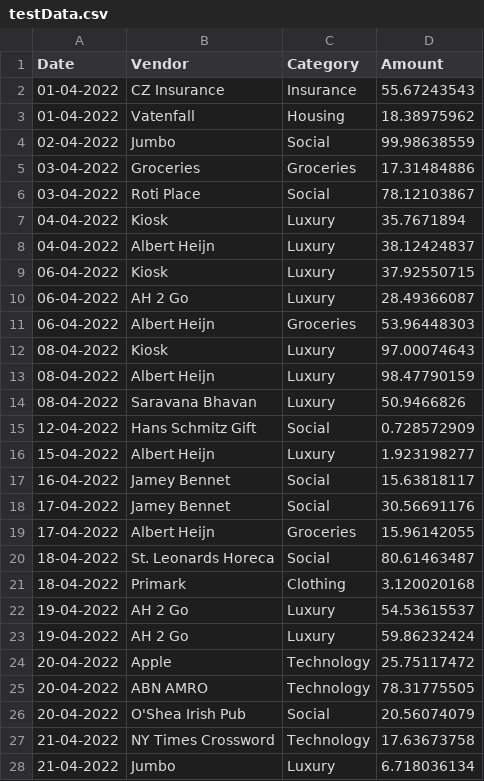
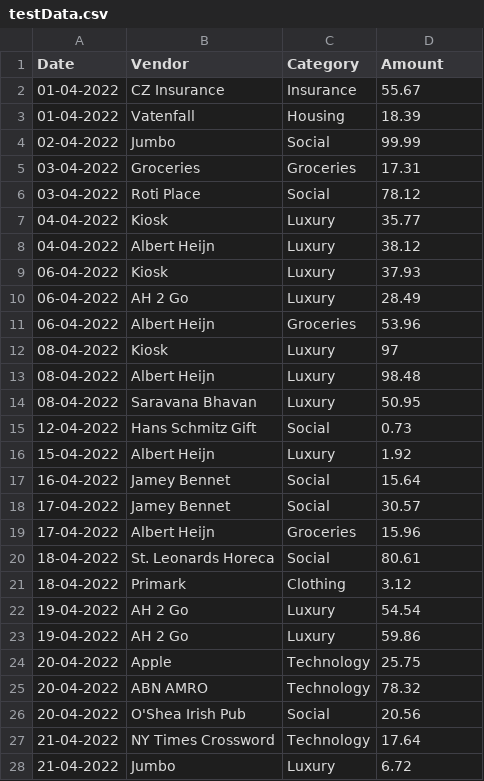
Before and after one commit to KaranJayachandra/pyTeExpense, a CSV file: data/testData.csv, drawn as a sheet; only a part is shown; the diff covers the shown part only.

```diff
--- a/data/testData.csv
+++ b/data/testData.csv
@@ -1,28 +1,28 @@
 Date;Vendor;Category;Amount
-01-04-2022;CZ Insurance;Insurance;55.67243543
-01-04-2022;Vatenfall;Housing;18.38975962
-02-04-2022;Jumbo;Social;99.98638559
-03-04-2022;Groceries;Groceries;17.31484886
-03-04-2022;Roti Place;Social;78.12103867
-04-04-2022;Kiosk;Luxury;35.7671894
-04-04-2022;Albert Heijn ;Luxury;38.12424837
-06-04-2022;Kiosk;Luxury;37.92550715
-06-04-2022;AH 2 Go;Luxury;28.49366087
-06-04-2022;Albert Heijn ;Groceries;53.96448303
-08-04-2022;Kiosk;Luxury;97.00074643
-08-04-2022;Albert Heijn ;Luxury;98.47790159
-08-04-2022;Saravana Bhavan;Luxury;50.9466826
-12-04-2022;Hans Schmitz Gift;Social;0.728572909
-15-04-2022;Albert Heijn ;Luxury;1.923198277
-16-04-2022;Jamey Bennet;Social;15.63818117
-17-04-2022;Jamey Bennet;Social;30.56691176
-17-04-2022;Albert Heijn ;Groceries;15.96142055
-18-04-2022;St. Leonards Horeca;Social;80.61463487
-18-04-2022;Primark;Clothing;3.120020168
-19-04-2022;AH 2 Go;Luxury;54.53615537
-19-04-2022;AH 2 Go;Luxury;59.86232424
-20-04-2022;Apple;Technology;25.75117472
-20-04-2022;ABN AMRO;Technology;78.31775505
-20-04-2022;O'Shea Irish Pub;Social;20.56074079
-21-04-2022;NY Times Crossword;Technology;17.63673758
-21-04-2022;Jumbo;Luxury;6.718036134
+01-04-2022;CZ Insurance;Insurance;55.67
+01-04-2022;Vatenfall;Housing;18.39
+02-04-2022;Jumbo;Social;99.99
+03-04-2022;Groceries;Groceries;17.31
+03-04-2022;Roti Place;Social;78.12
+04-04-2022;Kiosk;Luxury;35.77
+04-04-2022;Albert Heijn ;Luxury;38.12
+06-04-2022;Kiosk;Luxury;37.93
+06-04-2022;AH 2 Go;Luxury;28.49
+06-04-2022;Albert Heijn ;Groceries;53.96
+08-04-2022;Kiosk;Luxury;97
+08-04-2022;Albert Heijn ;Luxury;98.48
+08-04-2022;Saravana Bhavan;Luxury;50.95
+12-04-2022;Hans Schmitz Gift;Social;0.73
+15-04-2022;Albert Heijn ;Luxury;1.92
+16-04-2022;Jamey Bennet;Social;15.64
+17-04-2022;Jamey Bennet;Social;30.57
+17-04-2022;Albert Heijn ;Groceries;15.96
+18-04-2022;St. Leonards Horeca;Social;80.61
+18-04-2022;Primark;Clothing;3.12
+19-04-2022;AH 2 Go;Luxury;54.54
+19-04-2022;AH 2 Go;Luxury;59.86
+20-04-2022;Apple;Technology;25.75
+20-04-2022;ABN AMRO;Technology;78.32
+20-04-2022;O'Shea Irish Pub;Social;20.56
+21-04-2022;NY Times Crossword;Technology;17.64
+21-04-2022;Jumbo;Luxury;6.72
```
Also changed, not shown: 68 edited cells elsewhere in this file, 7 other files.
